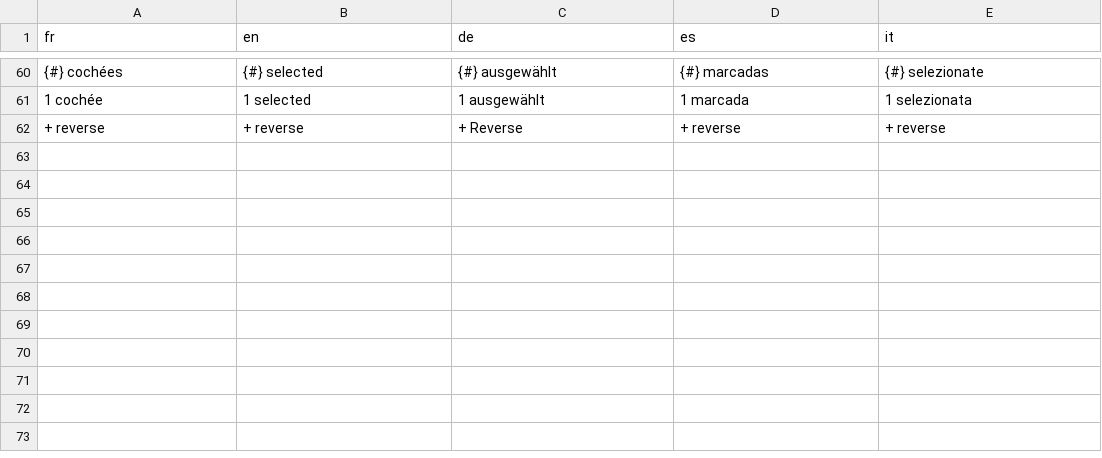
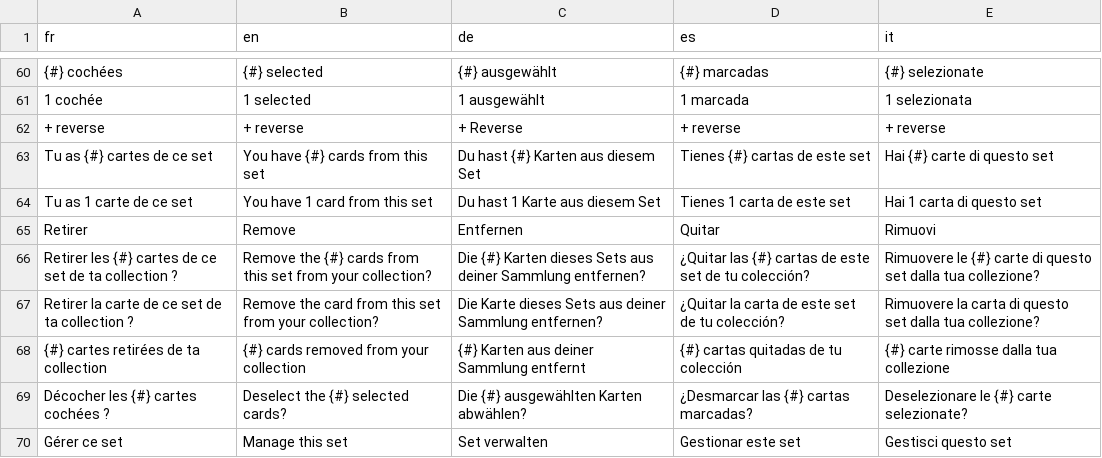
Before and after one commit to blevdosmiles/callit, a TSV file: i18n/textes-collection-ecran.tsv, drawn as a sheet; only a part is shown, gaps mark what is left out; the diff names each change by its address in the sheet, - before the commit and + after, or states it on an @@ line.

```diff
--- a/i18n/textes-collection-ecran.tsv
+++ b/i18n/textes-collection-ecran.tsv
+row 63: Tu as {#} cartes de ce set | You have {#} cards from this set | Du hast {#} Karten aus diesem Set | Tienes {#} cartas de este set | Hai {#} carte di questo set
+row 64: Tu as 1 carte de ce set | You have 1 card from this set | Du hast 1 Karte aus diesem Set | Tienes 1 carta de este set | Hai 1 carta di questo set
+row 65: Retirer | Remove | Entfernen | Quitar | Rimuovi
+row 66: Retirer les {#} cartes de ce set de ta collection ? | Remove the {#} cards from this set from your collection? | Die {#} Karten dieses Sets aus deiner Sammlung entfernen? | ¿Quitar las {#} cartas de este set de tu colección? | Rimuovere le {#} carte di questo set dalla tua collezione?
+row 67: Retirer la carte de ce set de ta collection ? | Remove the card from this set from your collection? | Die Karte dieses Sets aus deiner Sammlung entfernen? | ¿Quitar la carta de este set de tu colección? | Rimuovere la carta di questo set dalla tua collezione?
+row 68: {#} cartes retirées de ta collection | {#} cards removed from your collection | {#} Karten aus deiner Sammlung entfernt | {#} cartas quitadas de tu colección | {#} carte rimosse dalla tua collezione
+row 69: Décocher les {#} cartes cochées ? | Deselect the {#} selected cards? | Die {#} ausgewählten Karten abwählen? | ¿Desmarcar las {#} cartas marcadas? | Deselezionare le {#} carte selezionate?
+row 70: Gérer ce set | Manage this set | Set verwalten | Gestionar este set | Gestisci questo set
```
Also changed, not shown: 7 other files.
